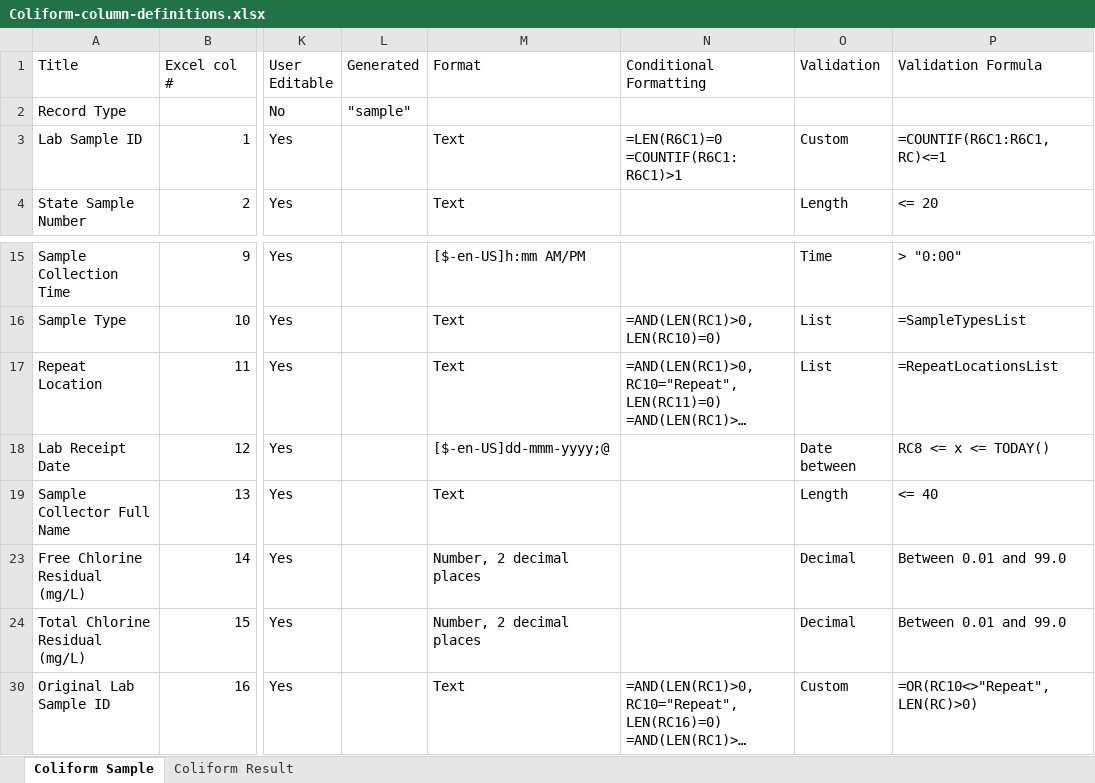
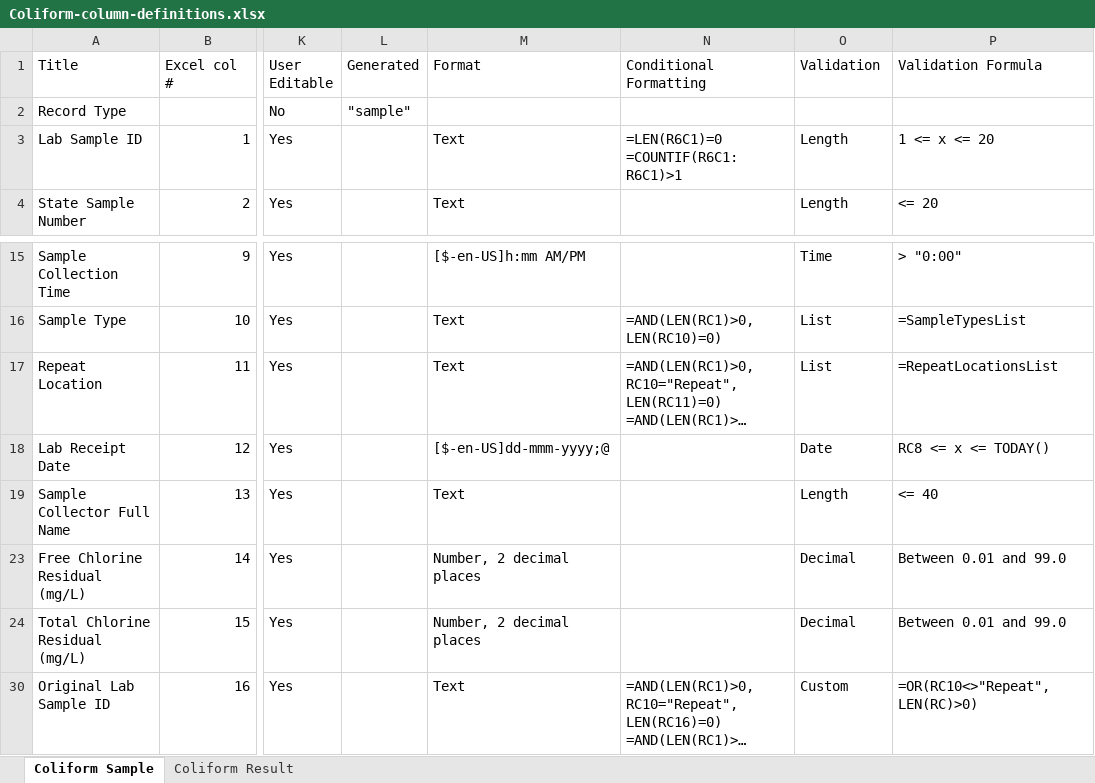
Before and after one commit to gaepdit/e-Sample-Entry-CSV, an Excel workbook: specs/Coliform-column-definitions.xlsx, sheet Coliform Sample, drawn as a sheet; only a part is shown, gaps mark what is left out; long unchanged cells end in …; values as stored, in another font and other column widths than the file's, no borders; conditional formats and table styles not drawn; the diff names each change by its address in the sheet, - before the commit and + after, or states it on an @@ line.

Commit message:
Confirm and fix data validation settings
Issues identified during initial QA

close #7
close #6
close #12
close #10
close #8

```diff
--- a/specs/Coliform-column-definitions.xlsx (sheet Coliform Sample)
+++ b/specs/Coliform-column-definitions.xlsx (sheet Coliform Sample)
-O3 (Validation): Custom
+O3 (Validation): Length
-P3 (Validation Formula): =COUNTIF(R6C1:R6C1,RC)<=1
+P3 (Validation Formula): 1 <= x <= 20
-O18 (Validation): Date between
+O18 (Validation): Date
```
Also changed, not shown: sheet Coliform Result, xl-ese.xlsm, 1 other file.
